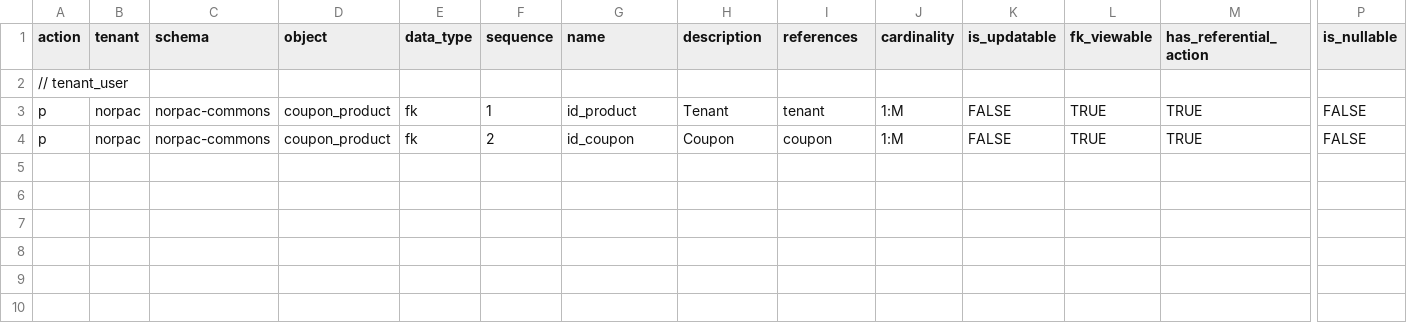
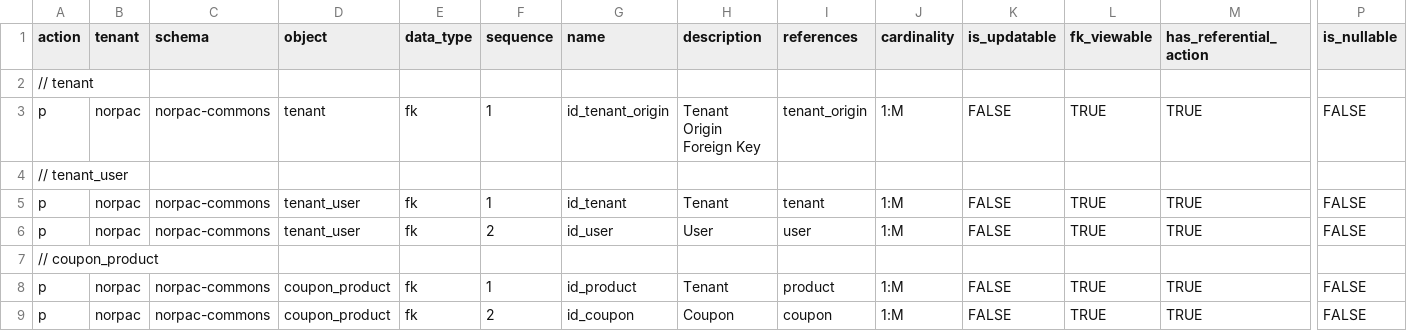
Before and after one commit to norpactech/norpac-commons-pareto-config, a CSV file: post-import/Property.csv, drawn as a sheet; only a part is shown, gaps mark what is left out; addresses are those after the commit; rows hold the shown columns only; the diff names each change by its address in the sheet, - before the commit and + after, or states it on an @@ line.

```diff
--- a/post-import/Property.csv
+++ b/post-import/Property.csv
+row 2: // tenant
+row 3: p | norpac | norpac-commons | tenant | fk | 1 | id_tenant_origin | Tenant Origin Foreign Key | tenant_origin | 1:M | FALSE | TRUE | TRUE | FALSE
+row 5: p | norpac | norpac-commons | tenant_user | fk | 1 | id_tenant | Tenant | tenant | 1:M | FALSE | TRUE | TRUE | FALSE
+row 6: p | norpac | norpac-commons | tenant_user | fk | 2 | id_user | User | user | 1:M | FALSE | TRUE | TRUE | FALSE
+row 7: // coupon_product
-I8 (references): tenant
+I8 (references): product
```
Also changed, not shown: ProjectComponent.csv, post-import/ProjectComponentProperty.csv, 2 other files.
